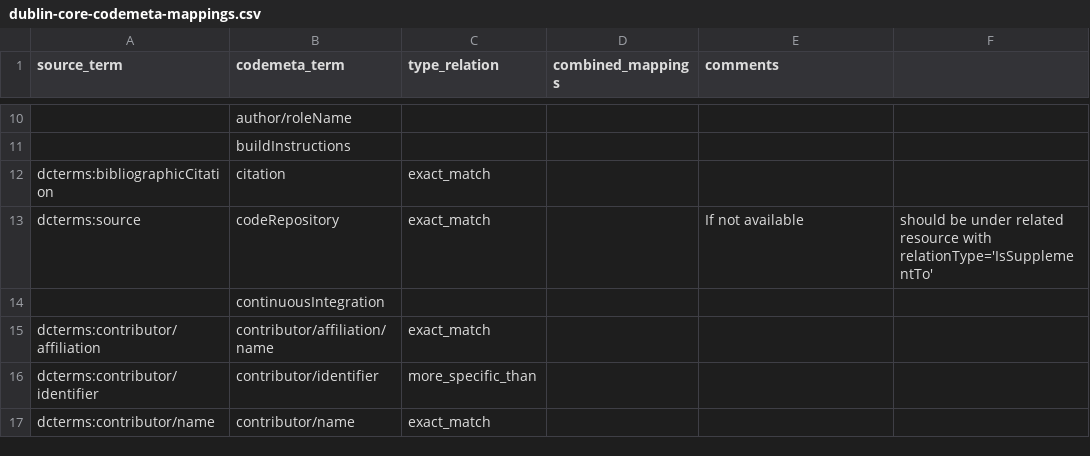
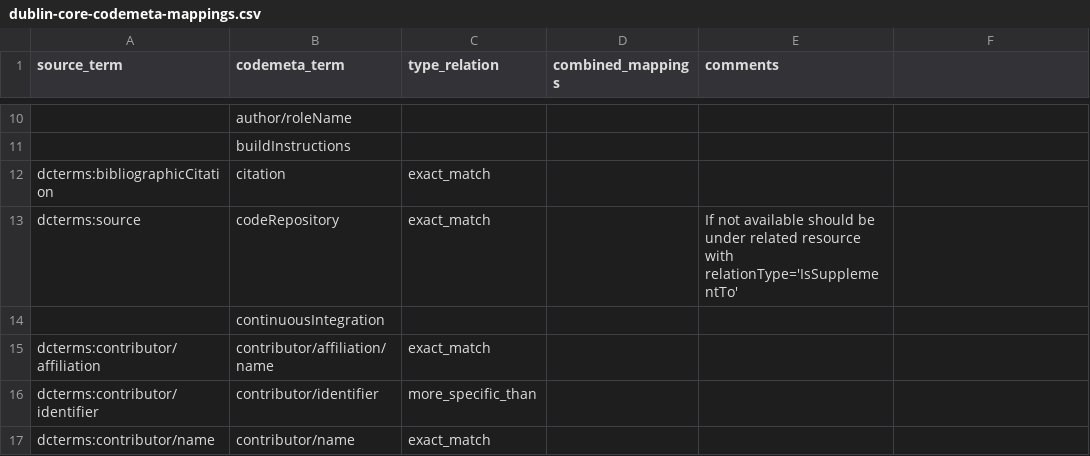
Before and after one commit to codemeta/codemeta, a CSV file: crosswalks-sssom/dublin-core/dublin-core-codemeta-mappings.csv, drawn as a sheet; only a part is shown, gaps mark what is left out; the diff names each change by its address in the sheet, - before the commit and + after, or states it on an @@ line.

```diff
--- a/crosswalks-sssom/dublin-core/dublin-core-codemeta-mappings.csv
+++ b/crosswalks-sssom/dublin-core/dublin-core-codemeta-mappings.csv
-E13 (comments): …not available
+E13 (comments): …not available should be under related resource with relationType='IsSupplementTo'
-F13: should be under related resource with relationType='IsSupplementTo'
+F13: (empty)
```
